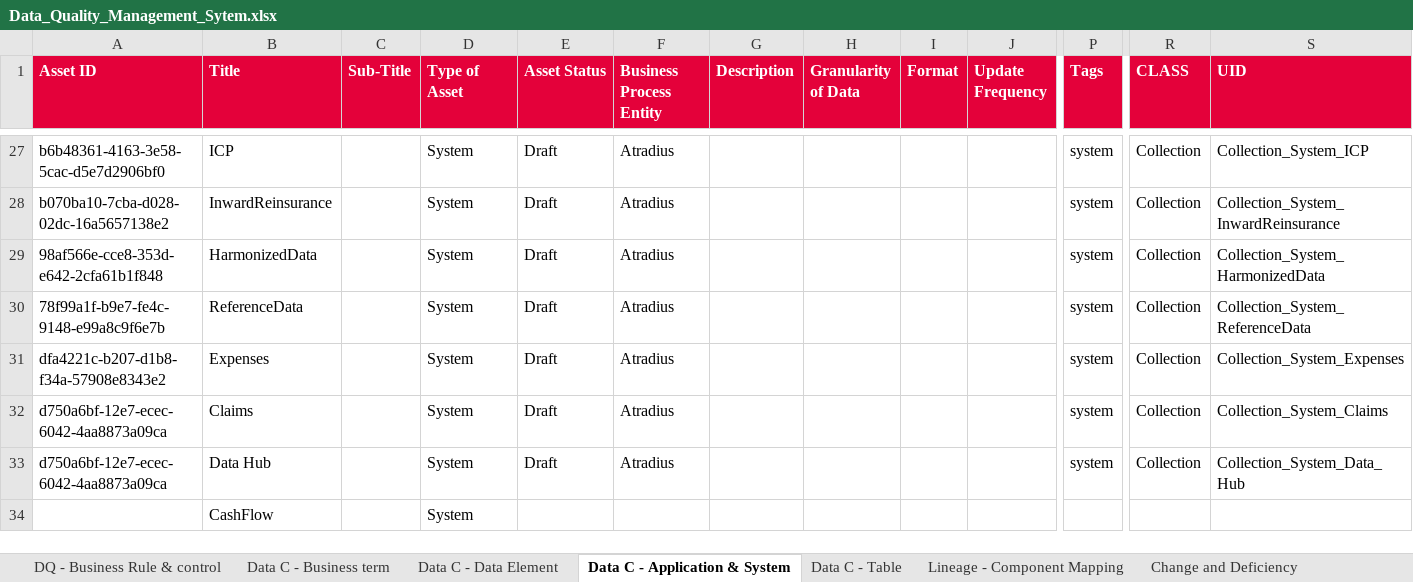
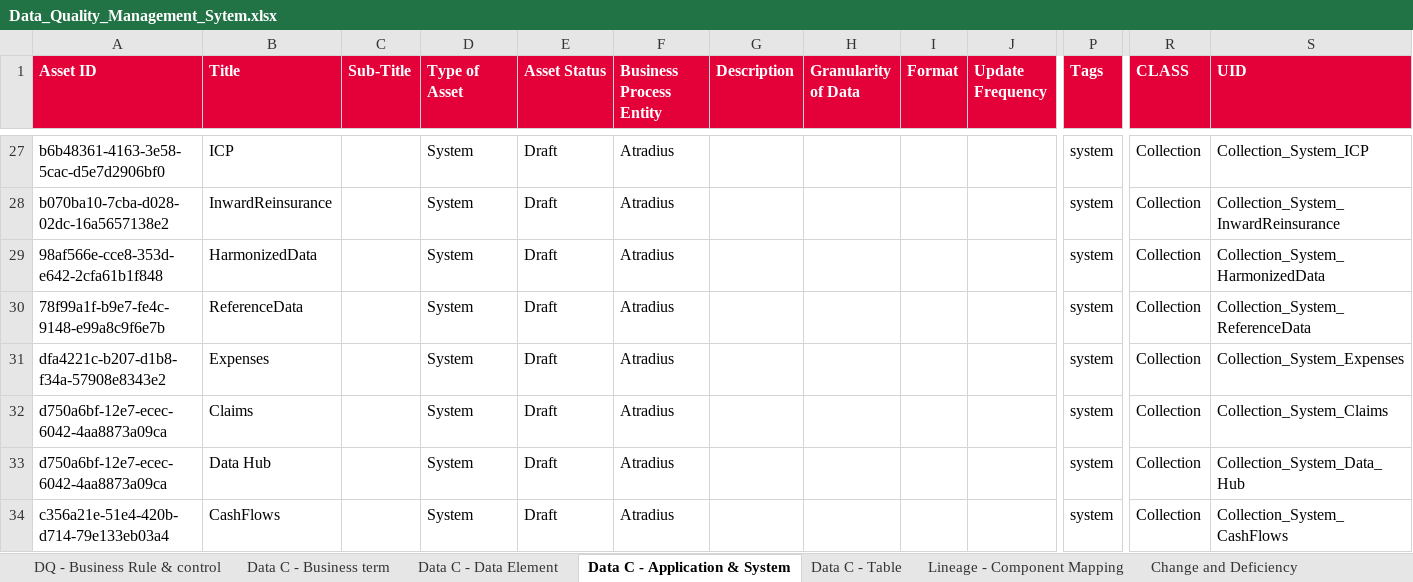
Before and after one commit to ESMLAF1/DQ-Metadata-analysis, an Excel workbook: data/Data_Quality_Management_Sytem.xlsx, sheet Data C - Application & System, drawn as a sheet; only a part is shown, gaps mark what is left out; values as stored, in another font and other column widths than the file's, no borders; removed rows and columns are numbered as before the commit, all else as after; rows hold the shown columns only; the diff names each change by its address in the sheet, - before the commit and + after, or states it on an @@ line.

```diff
--- a/data/Data_Quality_Management_Sytem.xlsx (sheet Data C - Application & System)
+++ b/data/Data_Quality_Management_Sytem.xlsx (sheet Data C - Application & System)
-row 34:  | CashFlow |  | System
+row 34: c356a21e-51e4-420b-d714-79e133eb03a4 | CashFlows |  | System | Draft | Atradius |  |  |  |  | system | Collection | Collection_System_CashFlows
```
Also changed, not shown: sheet Data C - Table, sheet Lineage - Component Mapping, sheet DQ - Business Rule & control, formulas that keep their value, 2 other files.
